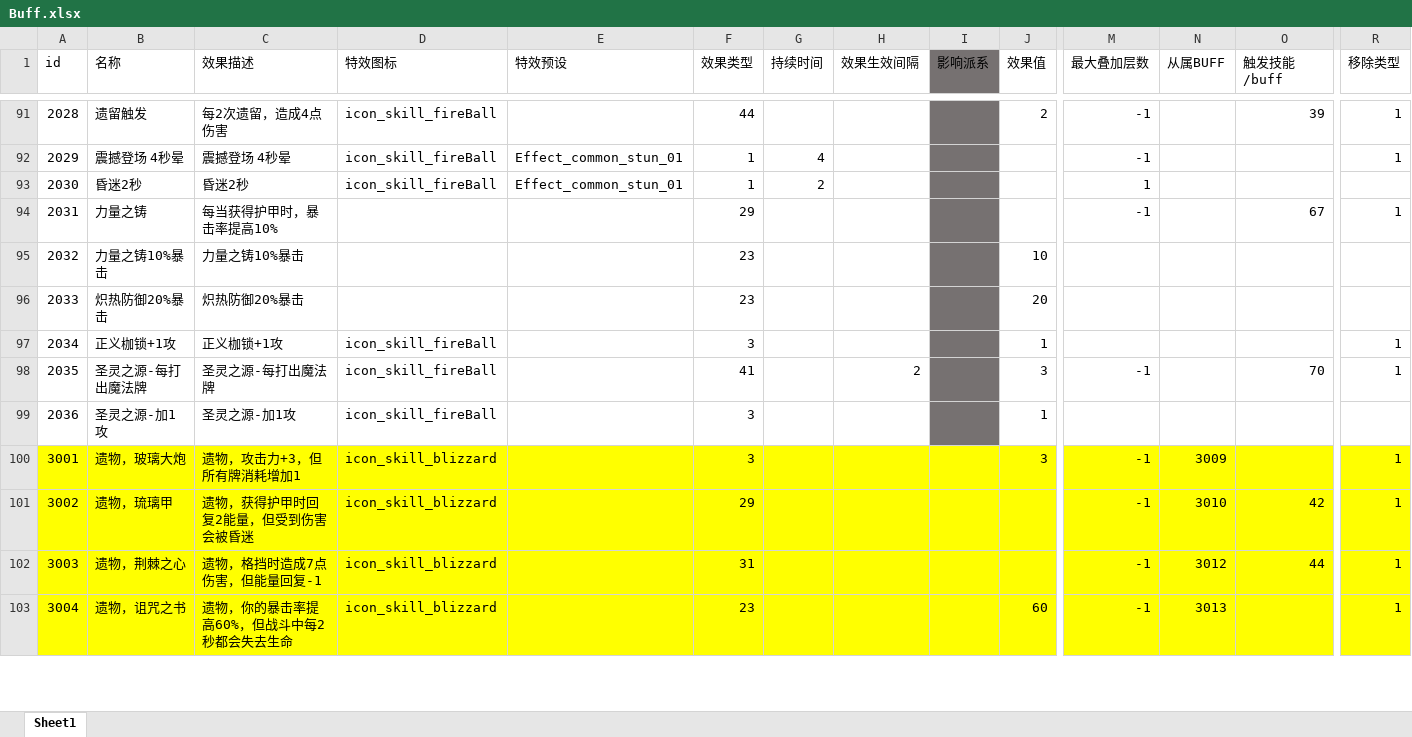
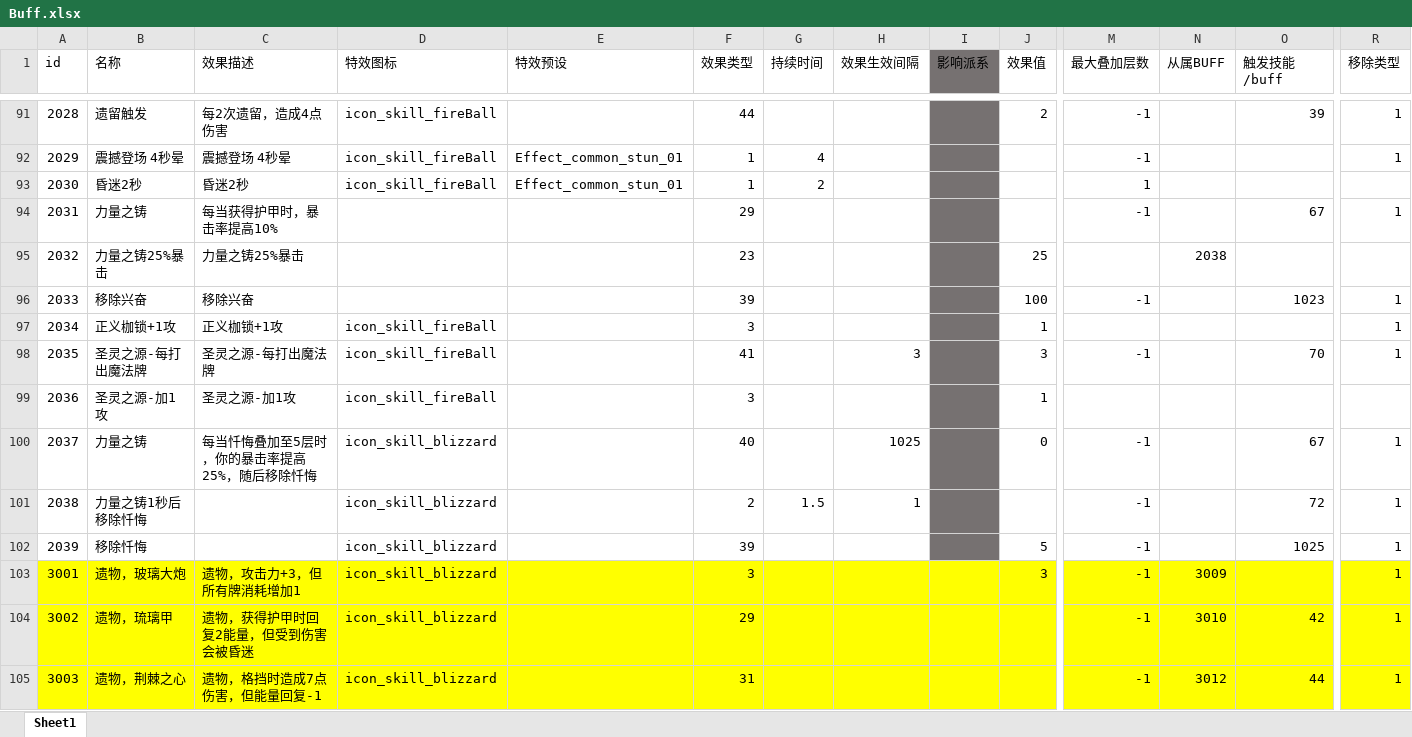
Before and after one commit to heizmoon/MagicPlay, an Excel workbook: Client/Assets/Data/Buff.xlsx, sheet Sheet1, drawn as a sheet; only a part is shown, gaps mark what is left out; the shorter side is filled out with more unchanged rows; values as stored, in another font and other column widths than the file's, no borders; rows hold the shown columns only; the diff names each change by its address in the sheet, - before the commit and + after, or states it on an @@ line.

```diff
--- a/Client/Assets/Data/Buff.xlsx (sheet Sheet1)
+++ b/Client/Assets/Data/Buff.xlsx (sheet Sheet1)
-B95 (名称): 力量之铸10%暴击
+B95 (名称): 力量之铸25%暴击
-C95 (效果描述): 力量之铸10%暴击
+C95 (效果描述): 力量之铸25%暴击
-J95 (效果值): 10
+J95 (效果值): 25
-N95 (从属BUFF): (empty)
+N95 (从属BUFF): 2038
-B96 (名称): 炽热防御20%暴击
+B96 (名称): 移除兴奋
-C96 (效果描述): 炽热防御20%暴击
+C96 (效果描述): 移除兴奋
-F96 (效果类型): 23
+F96 (效果类型): 39
-J96 (效果值): 20
+J96 (效果值): 100
-M96 (最大叠加层数): (empty)
+M96 (最大叠加层数): -1
-O96 (触发技能/buff): (empty)
+O96 (触发技能/buff): 1023
-R96 (移除类型): (empty)
+R96 (移除类型): 1
-H98 (效果生效间隔): 2
+H98 (效果生效间隔): 3
+row 100: 2037 | 力量之铸 | 每当忏悔叠加至5层时，你的暴击率提高25%，随后移除忏悔 | icon_skill_blizzard |  | 40 |  | 1025 |  | 0 | -1 |  | 67 | 1
+row 101: 2038 | 力量之铸1秒后移除忏悔 |  | icon_skill_blizzard |  | 2 | 1.5 | 1 |  |  | -1 |  | 72 | 1
+row 102: 2039 | 移除忏悔 |  | icon_skill_blizzard |  | 39 |  |  |  | 5 | -1 |  | 1025 | 1
```
Also changed, not shown: Client/Assets/Data/Ability.xlsx, Client/Assets/Data/Skill.xlsx, 3 other files.
